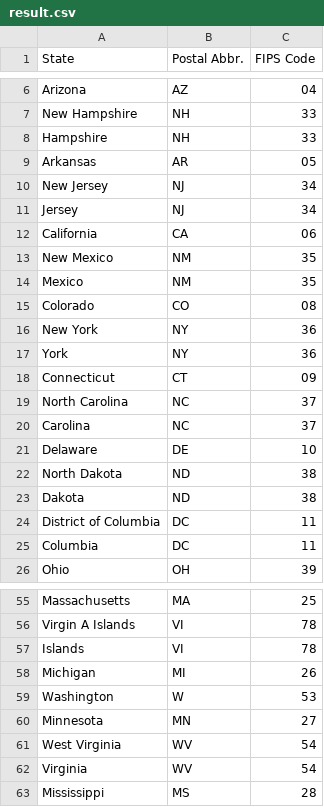
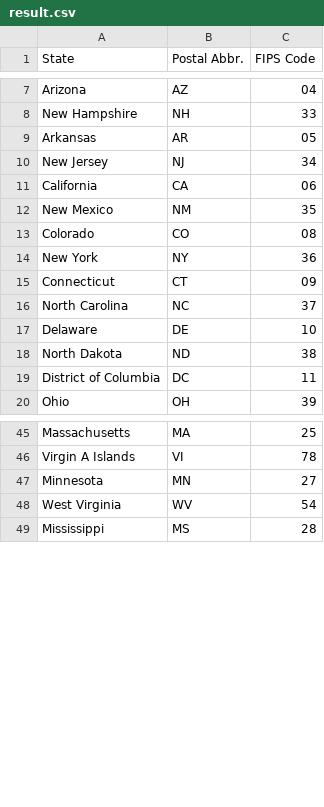
Before and after one commit to ace-5/Parsing, a CSV file: result.csv, drawn as a sheet; only a part is shown, gaps mark what is left out; the diff covers the shown part only.

```diff
--- a/result.csv
+++ b/result.csv
@@ -7,20 +8,13 @@ Arizona,AZ,04
 New Hampshire,NH,33
-Hampshire,NH,33
 Arkansas,AR,05
 New Jersey,NJ,34
-Jersey,NJ,34
 California,CA,06
 New Mexico,NM,35
-Mexico,NM,35
 Colorado,CO,08
 New York,NY,36
-York,NY,36
 Connecticut,CT,09
 North Carolina,NC,37
-Carolina,NC,37
 Delaware,DE,10
 North Dakota,ND,38
-Dakota,ND,38
 District of Columbia,DC,11
-Columbia,DC,11
 Ohio,OH,39
@@ -57,7 +47,3 @@ Virgin A Islands,VI,78
-Islands,VI,78
-Michigan,MI,26
-Washington,W,53
 Minnesota,MN,27
 West Virginia,WV,54
-Virginia,WV,54
 Mississippi,MS,28
```
Also changed, not shown: 1 added row and 4 removed rows elsewhere in this file, 2 other files.
